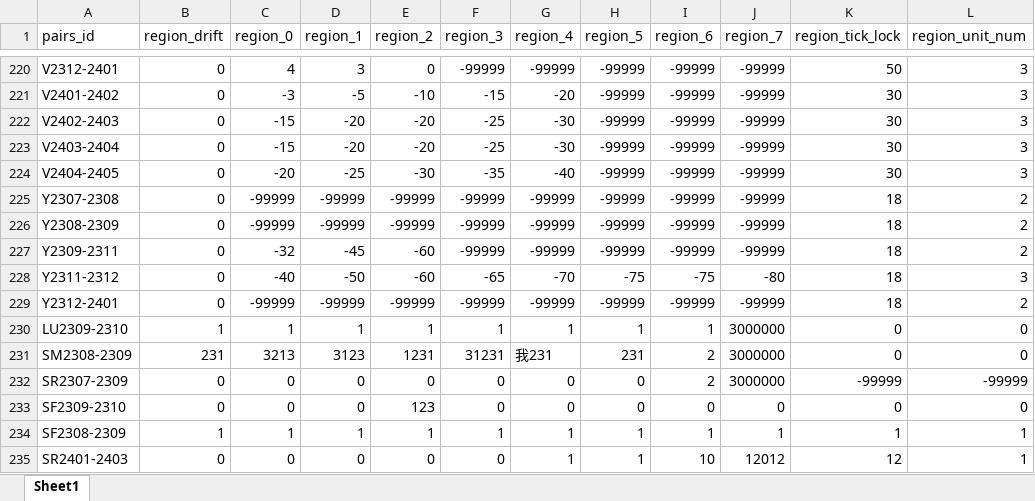
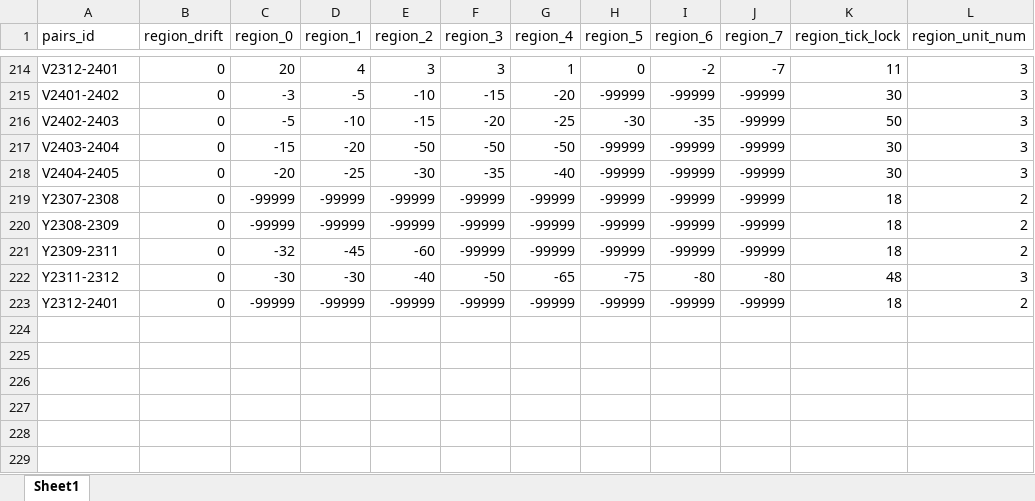
Before and after one commit to qihaiqianqiu/CTA_UI, an Excel workbook: info/region_info.xlsx, sheet Sheet1, drawn as a sheet; only a part is shown, gaps mark what is left out; values as stored, in another font and other column widths than the file's, no cell formats; removed rows and columns are numbered as before the commit, all else as after; the diff covers the shown part only; the diff names each change by its address in the sheet, - before the commit and + after, or states it on an @@ line.

```diff
--- a/info/region_info.xlsx (sheet Sheet1)
+++ b/info/region_info.xlsx (sheet Sheet1)
-C214 (region_0): 4
+C214 (region_0): 20
-D214 (region_1): 3
+D214 (region_1): 4
-E214 (region_2): 0
+E214 (region_2): 3
-F214 (region_3): -99999
+F214 (region_3): 3
-G214 (region_4): -99999
+G214 (region_4): 1
-H214 (region_5): -99999
+H214 (region_5): 0
-I214 (region_6): -99999
+I214 (region_6): -2
-J214 (region_7): -99999
+J214 (region_7): -7
-K214 (region_tick_lock): 50
+K214 (region_tick_lock): 11
-C216 (region_0): -15
+C216 (region_0): -5
-D216 (region_1): -20
+D216 (region_1): -10
-E216 (region_2): -20
+E216 (region_2): -15
-F216 (region_3): -25
+F216 (region_3): -20
-G216 (region_4): -30
+G216 (region_4): -25
-H216 (region_5): -99999
+H216 (region_5): -30
-I216 (region_6): -99999
+I216 (region_6): -35
-K216 (region_tick_lock): 30
+K216 (region_tick_lock): 50
-E217 (region_2): -20
+E217 (region_2): -50
-F217 (region_3): -25
+F217 (region_3): -50
-G217 (region_4): -30
+G217 (region_4): -50
-C222 (region_0): -40
+C222 (region_0): -30
-D222 (region_1): -50
+D222 (region_1): -30
-E222 (region_2): -60
+E222 (region_2): -40
-F222 (region_3): -65
+F222 (region_3): -50
-G222 (region_4): -70
+G222 (region_4): -65
-I222 (region_6): -75
+I222 (region_6): -80
-K222 (region_tick_lock): 18
+K222 (region_tick_lock): 48
-row 230: LU2309-2310 | 1 | 1 | 1 | 1 | 1 | 1 | 1 | 1 | 3000000 | 0 | 0
-row 231: SM2308-2309 | 231 | 3213 | 3123 | 1231 | 31231 | 我231 | 231 | 2 | 3000000 | 0 | 0
-row 232: SR2307-2309 | 0 | 0 | 0 | 0 | 0 | 0 | 0 | 2 | 3000000 | -99999 | -99999
-row 233: SF2309-2310 | 0 | 0 | 0 | 123 | 0 | 0 | 0 | 0 | 0 | 0 | 0
-row 234: SF2308-2309 | 1 | 1 | 1 | 1 | 1 | 1 | 1 | 1 | 1 | 1 | 1
-row 235: SR2401-2403 | 0 | 0 | 0 | 0 | 0 | 1 | 1 | 10 | 12012 | 12 | 1
```
Also changed, not shown: 17 added rows, 36 removed rows and 221 edited cells elsewhere in this sheet, cell formats, info/account_info.xlsx, 10 other files.
